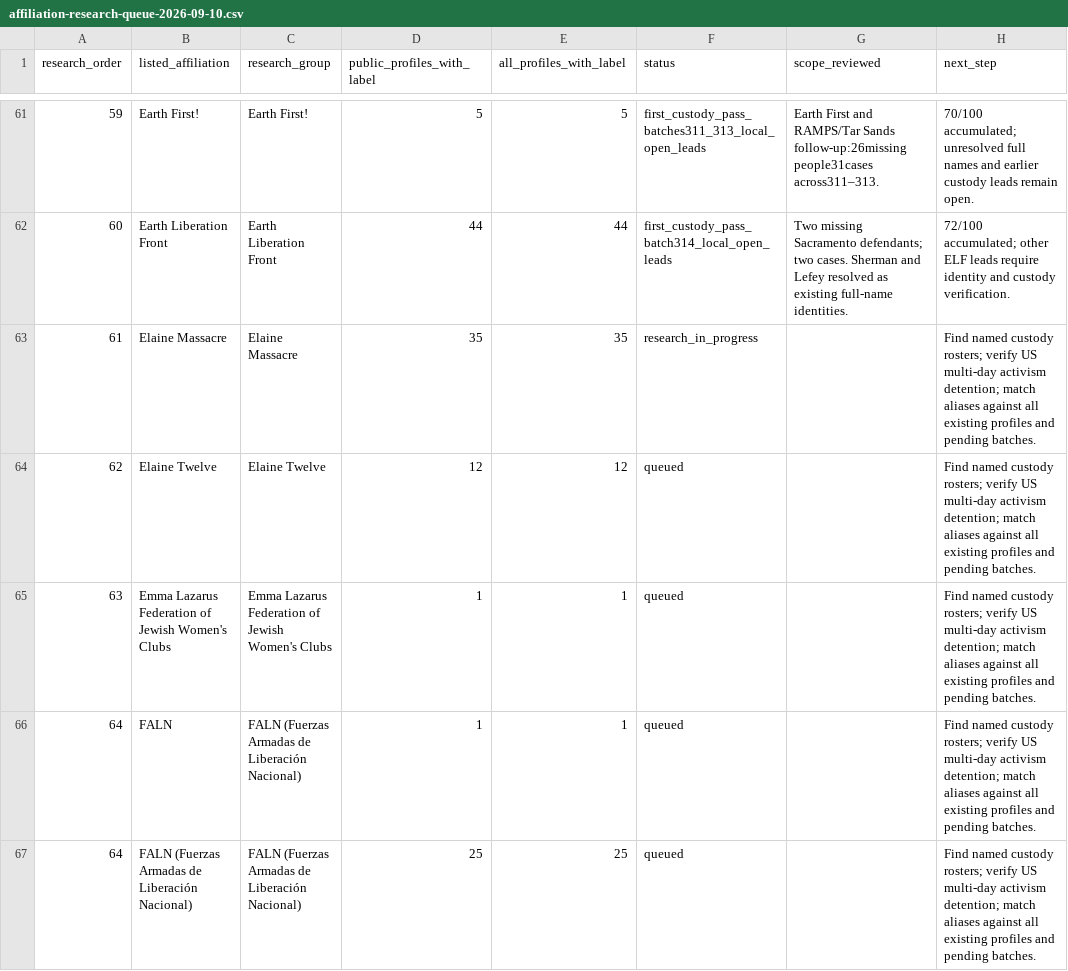
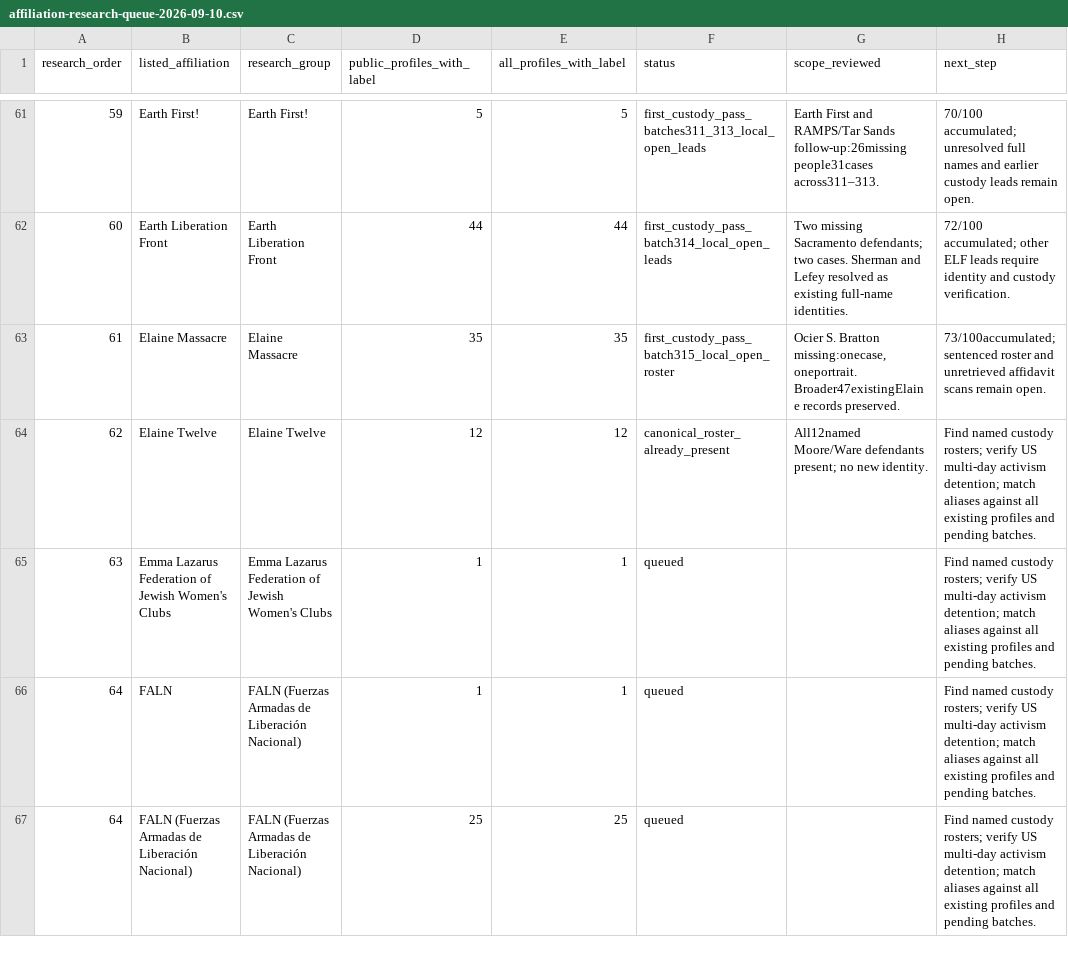
Before and after one commit to nativenewengland/NPPC-Website, a CSV file: database/data/audits/affiliation-research-queue-2026-09-10.csv, drawn as a sheet; only a part is shown, gaps mark what is left out.

Commit message:
Add verified Elaine legal-support prisoner and historical portrait in batch 315

```diff
--- a/database/data/audits/affiliation-research-queue-2026-09-10.csv
+++ b/database/data/audits/affiliation-research-queue-2026-09-10.csv
@@ -62,4 +62,4 @@ research_order,listed_affiliation,research_group,public_profiles_with_label,all_
 60,Earth Liberation Front,Earth Liberation Front,44,44,first_custody_pass_batch314_local_open_leads,Two missing Sacramento defendants; two cases. Sherman and Lefey resolved as existing full-name identities.,72/100 accumulated; other ELF leads require identity and custody verification.
-61,Elaine Massacre,Elaine Massacre,35,35,research_in_progress,,Find named custody rosters; verify US multi-day activism detention; match aliases against all existing profiles and pending batches.
-62,Elaine Twelve,Elaine Twelve,12,12,queued,,Find named custody rosters; verify US multi-day activism detention; match aliases against all existing profiles and pending batches.
+61,Elaine Massacre,Elaine Massacre,35,35,first_custody_pass_batch315_local_open_roster,"Ocier S. Bratton missing:onecase,oneportrait. Broader47existingElaine records preserved.",73/100accumulated; sentenced roster and unretrieved affidavit scans remain open.
+62,Elaine Twelve,Elaine Twelve,12,12,canonical_roster_already_present,All12named Moore/Ware defendants present; no new identity.,Find named custody rosters; verify US multi-day activism detention; match aliases against all existing profiles and pending batches.
 63,Emma Lazarus Federation of Jewish Women's Clubs,Emma Lazarus Federation of Jewish Women's Clubs,1,1,queued,,Find named custody rosters; verify US multi-day activism detention; match aliases against all existing profiles and pending batches.
```
Also changed, not shown: 8 other files.
